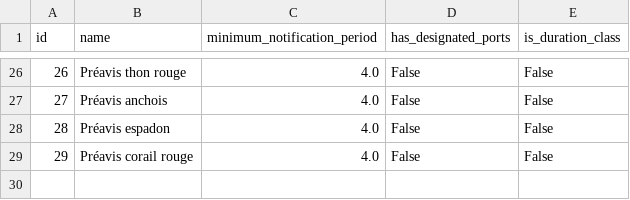
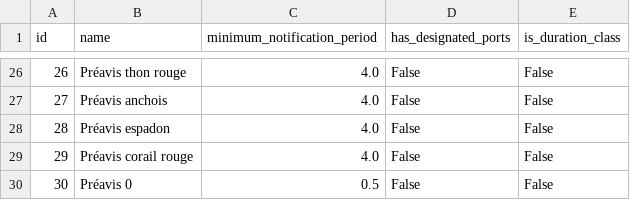
Before and after one commit to MTES-MCT/monitorfish, a CSV file: pipeline/src/data/pno_types.csv, drawn as a sheet; only a part is shown, gaps mark what is left out.

```diff
--- a/pipeline/src/data/pno_types.csv
+++ b/pipeline/src/data/pno_types.csv
@@ -29 +29,2 @@ id,name,minimum_notification_period,has_designated_ports,is_duration_class
 29,Préavis corail rouge,4.0,False,False
+30,Préavis 0,0.5,False,False
```
Also changed, not shown: pipeline/src/data/pno_type_rules.csv, 32 other files.
